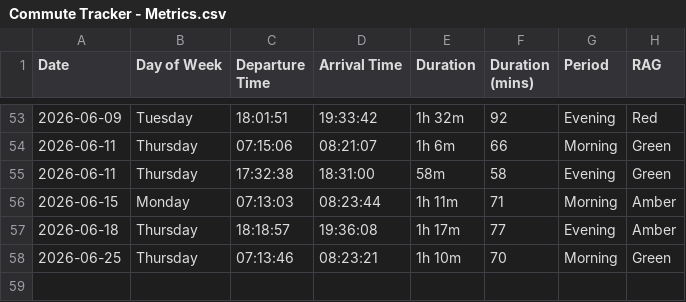
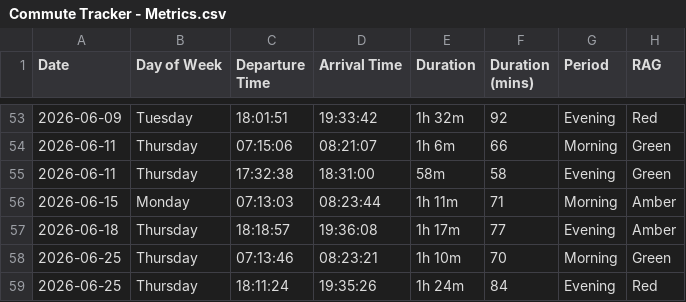
Before and after one commit to clintjb/Commute-Tracking, a CSV file: backup/Commute Tracker - Metrics.csv, drawn as a sheet; only a part is shown, gaps mark what is left out; the diff names each change by its address in the sheet, - before the commit and + after, or states it on an @@ line.

```diff
--- a/backup/Commute Tracker - Metrics.csv
+++ b/backup/Commute Tracker - Metrics.csv
+row 59: 2026-06-25 | Thursday | 18:11:24 | 19:35:26 | 1h 24m | 84 | Evening | Red
```
Also changed, not shown: 2 other files.
